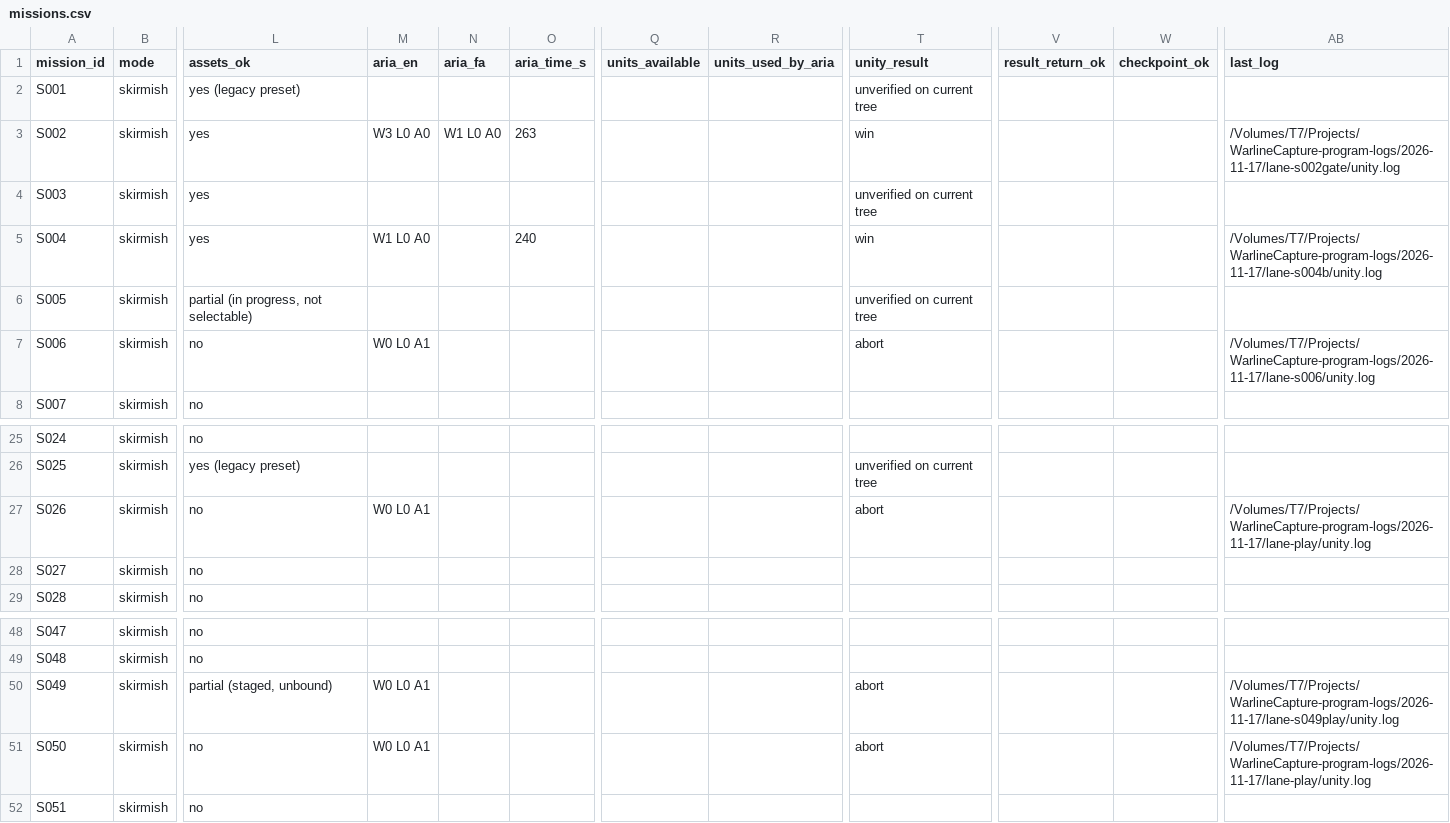
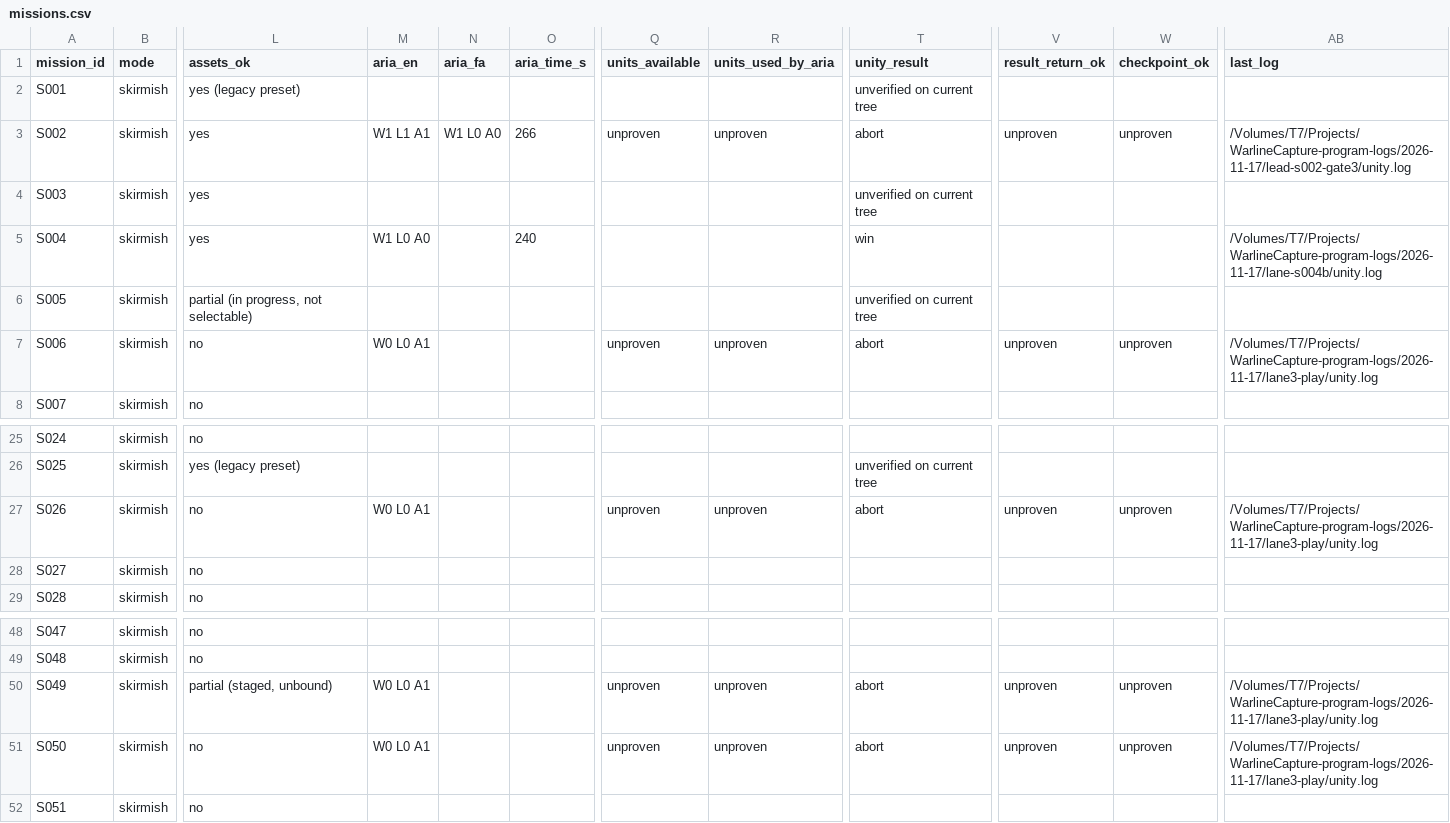
Before and after one commit to farhad2na2/WarlineCapture, a CSV file: Design/Orchestration/missions.csv, drawn as a sheet; only a part is shown, gaps mark what is left out; the diff names each change by its address in the sheet, - before the commit and + after, or states it on an @@ line.

```diff
--- a/Design/Orchestration/missions.csv
+++ b/Design/Orchestration/missions.csv
-M3 (aria_en): W3 L0 A0
+M3 (aria_en): W1 L1 A1
-O3 (aria_time_s): 263
+O3 (aria_time_s): 266
-Q3 (units_available): (empty)
+Q3 (units_available): unproven
-R3 (units_used_by_aria): (empty)
+R3 (units_used_by_aria): unproven
-T3 (unity_result): win
+T3 (unity_result): abort
-V3 (result_return_ok): (empty)
+V3 (result_return_ok): unproven
-W3 (checkpoint_ok): (empty)
+W3 (checkpoint_ok): unproven
-AB3 (last_log): /Volumes/T7/Projects/WarlineCapture-program-logs/2026-11-17/lane-s002gate/unity.log
+AB3 (last_log): /Volumes/T7/Projects/WarlineCapture-program-logs/2026-11-17/lead-s002-gate3/unity.log
-Q7 (units_available): (empty)
+Q7 (units_available): unproven
-R7 (units_used_by_aria): (empty)
+R7 (units_used_by_aria): unproven
-V7 (result_return_ok): (empty)
+V7 (result_return_ok): unproven
-W7 (checkpoint_ok): (empty)
+W7 (checkpoint_ok): unproven
-AB7 (last_log): /Volumes/T7/Projects/WarlineCapture-program-logs/2026-11-17/lane-s006/unity.log
+AB7 (last_log): /Volumes/T7/Projects/WarlineCapture-program-logs/2026-11-17/lane3-play/unity.log
-Q27 (units_available): (empty)
+Q27 (units_available): unproven
-R27 (units_used_by_aria): (empty)
+R27 (units_used_by_aria): unproven
-V27 (result_return_ok): (empty)
+V27 (result_return_ok): unproven
-W27 (checkpoint_ok): (empty)
+W27 (checkpoint_ok): unproven
-AB27 (last_log): /Volumes/T7/Projects/WarlineCapture-program-logs/2026-11-17/lane-play/unity.log
+AB27 (last_log): /Volumes/T7/Projects/WarlineCapture-program-logs/2026-11-17/lane3-play/unity.log
-Q50:Q51 (units_available): (empty)
+Q50:Q51 (units_available): unproven
-R50:R51 (units_used_by_aria): (empty)
+R50:R51 (units_used_by_aria): unproven
-V50:V51 (result_return_ok): (empty)
+V50:V51 (result_return_ok): unproven
-W50:W51 (checkpoint_ok): (empty)
+W50:W51 (checkpoint_ok): unproven
-AB50 (last_log): /Volumes/T7/Projects/WarlineCapture-program-logs/2026-11-17/lane-s049play/unity.log
+AB50 (last_log): /Volumes/T7/Projects/WarlineCapture-program-logs/2026-11-17/lane3-play/unity.log
-AB51 (last_log): /Volumes/T7/Projects/WarlineCapture-program-logs/2026-11-17/lane-play/unity.log
+AB51 (last_log): /Volumes/T7/Projects/WarlineCapture-program-logs/2026-11-17/lane3-play/unity.log
```
Also changed, not shown: 3 other files.
